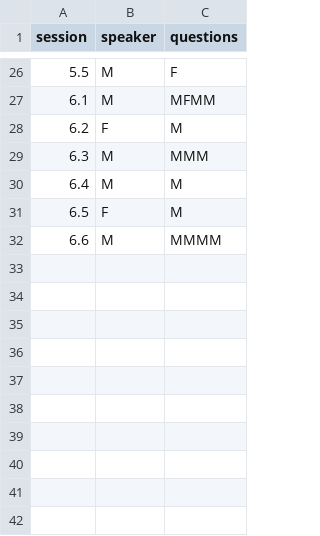
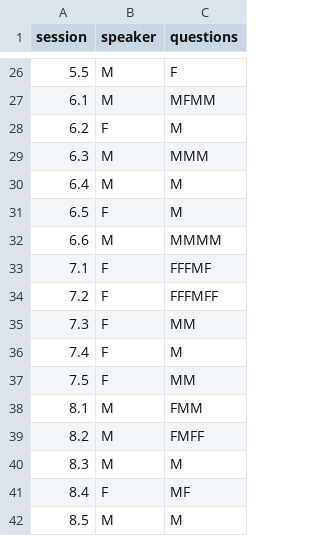
Before and after one commit to willettk/chile2015-gender, a CSV file: question_data.csv, drawn as a sheet; only a part is shown, gaps mark what is left out; the diff names each change by its address in the sheet, - before the commit and + after, or states it on an @@ line.

Commit message:
Added Day 3 data

```diff
--- a/question_data.csv
+++ b/question_data.csv
+row 33: 7.1 | F | FFFMF
+row 34: 7.2 | F | FFFMFF
+row 35: 7.3 | F | MM
+row 36: 7.4 | F | M
+row 37: 7.5 | F | MM
+row 38: 8.1 | M | FMM
+row 39: 8.2 | M | FMFF
+row 40: 8.3 | M | M
+row 41: 8.4 | F | MF
+row 42: 8.5 | M | M
```
Also changed, not shown: 1 other file.
